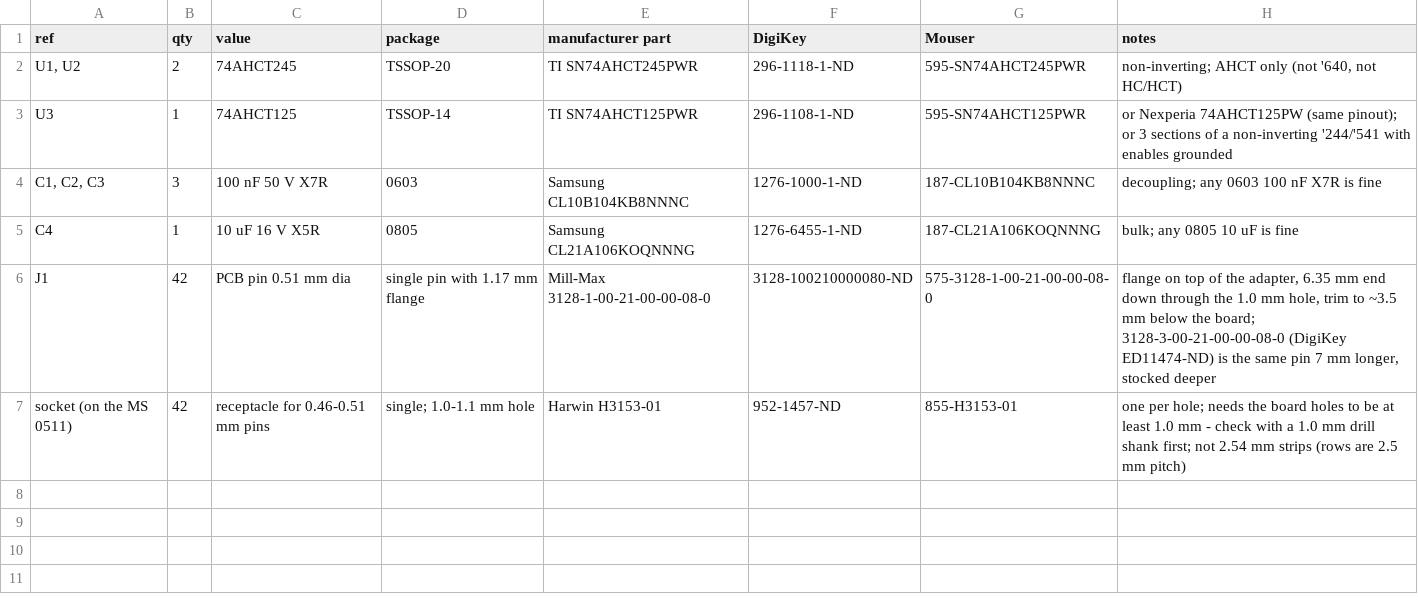
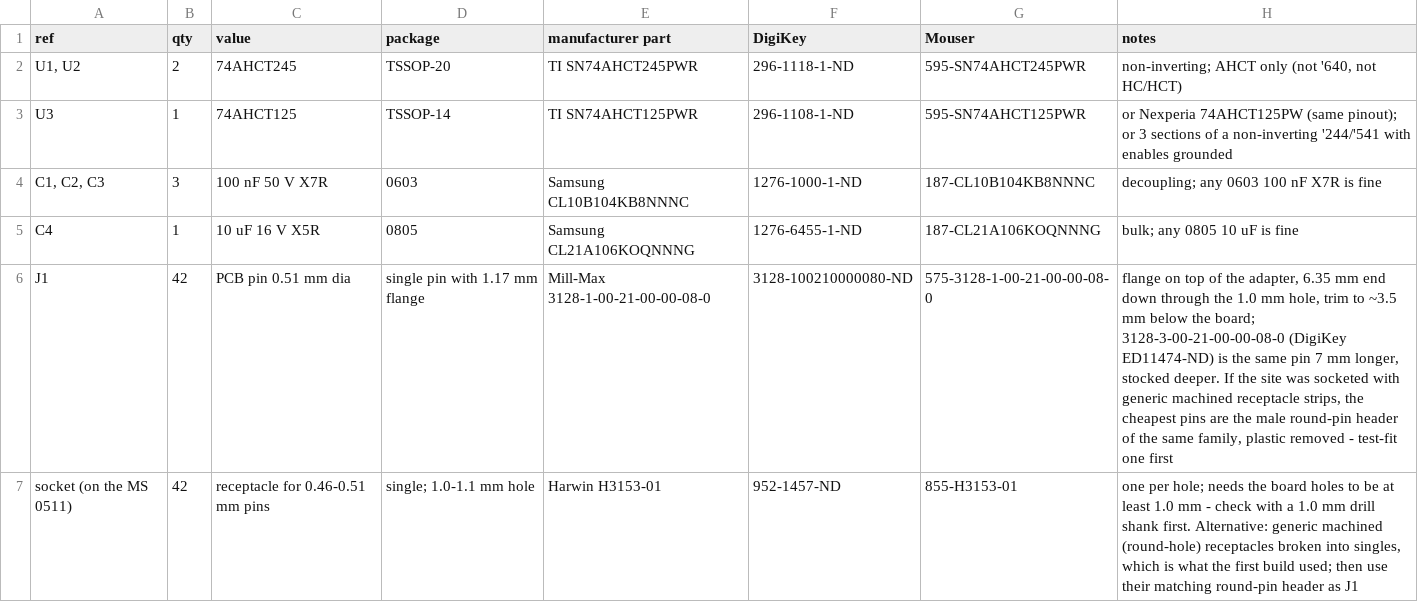
Before and after one commit to Max120l/kr1801vp1-055, a CSV file: adapter/BOM.csv, drawn as a sheet.

```diff
--- a/adapter/BOM.csv
+++ b/adapter/BOM.csv
@@ -5,3 +5,3 @@ U3,1,74AHCT125,TSSOP-14,TI SN74AHCT125PWR,296-1108-1-ND,595-SN74AHCT125PWR,"or N
 C4,1,10 uF 16 V X5R,0805,Samsung CL21A106KOQNNNG,1276-6455-1-ND,187-CL21A106KOQNNNG,bulk; any 0805 10 uF is fine
-J1,42,PCB pin 0.51 mm dia,single pin with 1.17 mm flange,Mill-Max 3128-1-00-21-00-00-08-0,3128-100210000080-ND,575-3128-1-00-21-00-00-08-0,"flange on top of the adapter, 6.35 mm end down through the 1.0 mm hole, trim to ~3.5 mm below the board; 3128-3-00-21-00-00-08-0 (DigiKey ED11474-ND) is the same pin 7 mm longer, stocked deeper"
-socket (on the MS 0511),42,receptacle for 0.46-0.51 mm pins,single; 1.0-1.1 mm hole,Harwin H3153-01,952-1457-ND,855-H3153-01,"one per hole; needs the board holes to be at least 1.0 mm - check with a 1.0 mm drill shank first; not 2.54 mm strips (rows are 2.5 mm pitch)"
+J1,42,PCB pin 0.51 mm dia,single pin with 1.17 mm flange,Mill-Max 3128-1-00-21-00-00-08-0,3128-100210000080-ND,575-3128-1-00-21-00-00-08-0,"flange on top of the adapter, 6.35 mm end down through the 1.0 mm hole, trim to ~3.5 mm below the board; 3128-3-00-21-00-00-08-0 (DigiKey ED11474-ND) is the same pin 7 mm longer, stocked deeper. If the site was socketed with generic machined receptacle strips, the cheapest pins are the male round-pin header of the same family, plastic removed - test-fit one first"
+socket (on the MS 0511),42,receptacle for 0.46-0.51 mm pins,single; 1.0-1.1 mm hole,Harwin H3153-01,952-1457-ND,855-H3153-01,"one per hole; needs the board holes to be at least 1.0 mm - check with a 1.0 mm drill shank first. Alternative: generic machined (round-hole) receptacles broken into singles, which is what the first build used; then use their matching round-pin header as J1"
```
